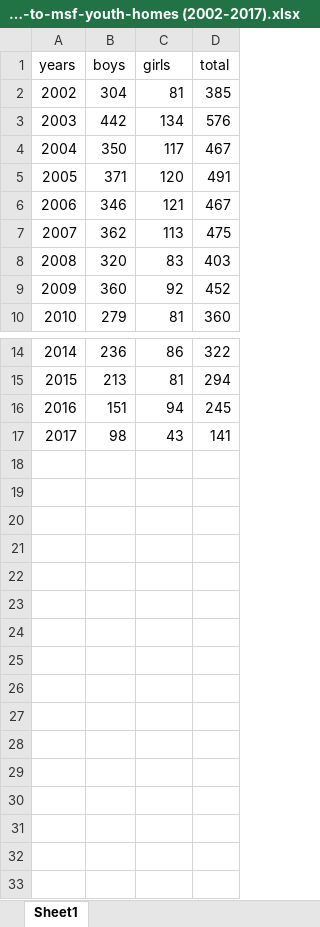
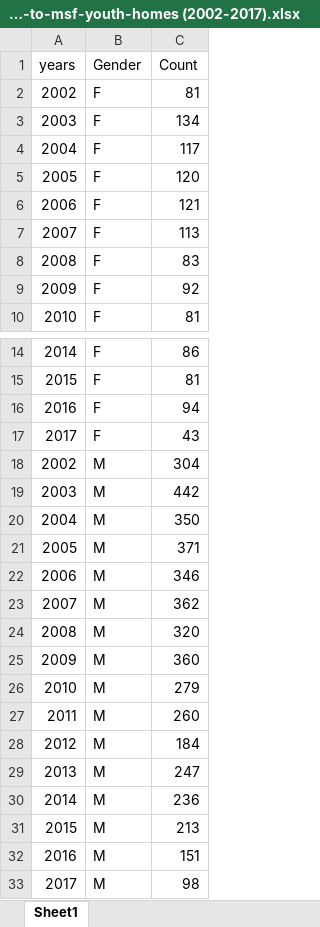
Before and after one commit to 182869N/BAVP, an Excel workbook: Social/crime/new-admission-to-msf-youth-homes (2002-2017).xlsx, sheet Sheet1, drawn as a sheet; only a part is shown, gaps mark what is left out; values as stored, in another font and other column widths than the file's, no borders; removed rows and columns are numbered as before the commit, all else as after; the diff names each change by its address in the sheet, - before the commit and + after, or states it on an @@ line.

```diff
--- a/Social/crime/new-admission-to-msf-youth-homes (2002-2017).xlsx (sheet Sheet1)
+++ b/Social/crime/new-admission-to-msf-youth-homes (2002-2017).xlsx (sheet Sheet1)
-column B (boys), rows 2-10: 304 | 442 | 350 | 371 | 346 | 362 | 320 | 360 | 279; rows 14-17: 236 | 213 | 151 | 98
+column B (Gender), rows 2-10: all F; rows 14-17: all F
-column D (total), rows 2-10: 385 | 576 | 467 | 491 | 467 | 475 | 403 | 452 | 360; rows 14-17: 322 | 294 | 245 | 141
-C1: girls
+C1: Count
+row 18: 2002 | M | 304
+row 19: 2003 | M | 442
+row 20: 2004 | M | 350
+row 21: 2005 | M | 371
+row 22: 2006 | M | 346
+row 23: 2007 | M | 362
+row 24: 2008 | M | 320
+row 25: 2009 | M | 360
+row 26: 2010 | M | 279
+row 27: 2011 | M | 260
+row 28: 2012 | M | 184
+row 29: 2013 | M | 247
+row 30: 2014 | M | 236
+row 31: 2015 | M | 213
+row 32: 2016 | M | 151
+row 33: 2017 | M | 98
```
Also changed, not shown: Education/enrollment/mean-years-of-schooling-by-sex-annual (1980-2018).xlsx, Social/crime/new-probation-cases-by-age-group (2002-2017).xlsx, 31 other files.
